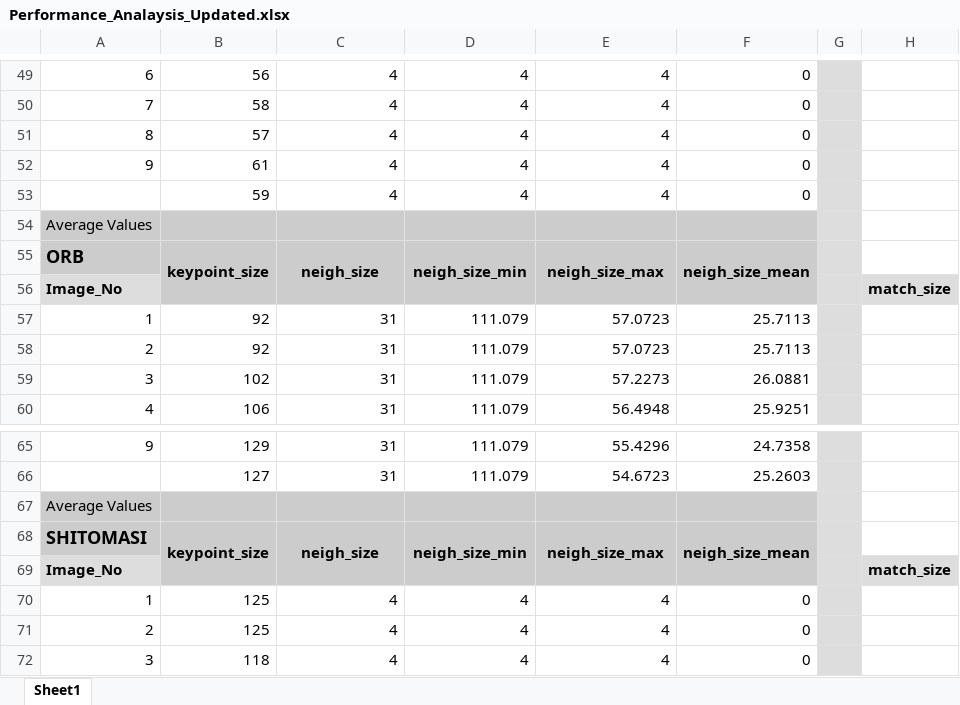
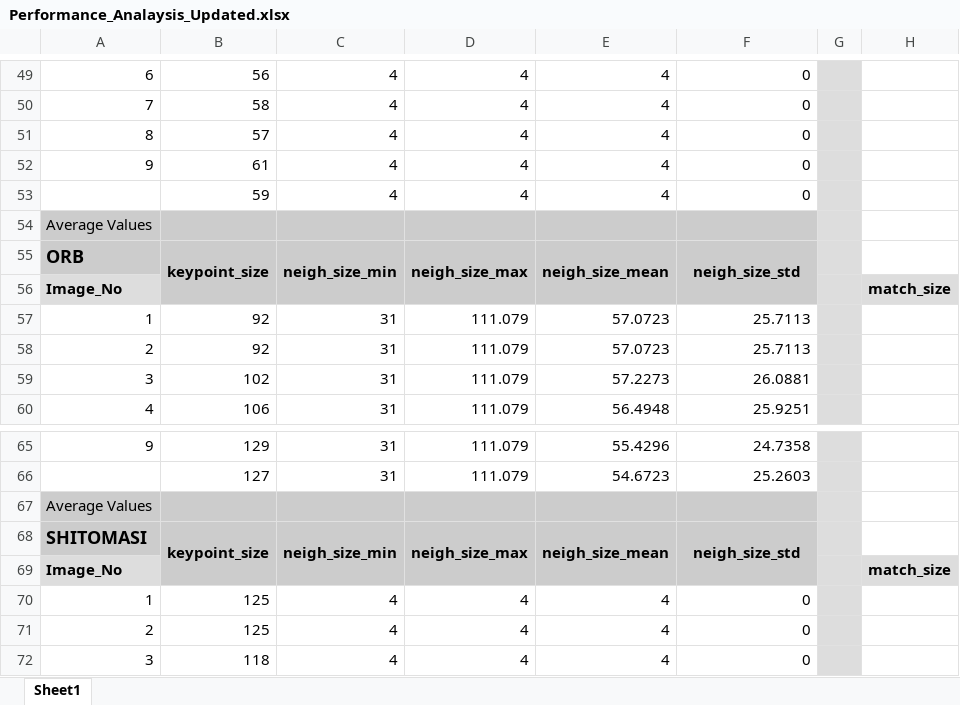
Before and after one commit to rakeshakkineni/Sensor_Fusion_CAMERA_Project2, an Excel workbook: Output/Performance_Analaysis_Updated.xlsx, sheet Sheet1, drawn as a sheet; only a part is shown, gaps mark what is left out; values as stored, in another font and other column widths than the file's, no borders; the diff covers the shown part only; the diff names each change by its address in the sheet, - before the commit and + after, or states it on an @@ line.

```diff
--- a/Output/Performance_Analaysis_Updated.xlsx (sheet Sheet1)
+++ b/Output/Performance_Analaysis_Updated.xlsx (sheet Sheet1)
-C55: neigh_size
+C55: neigh_size_min
-D55: neigh_size_min
+D55: neigh_size_max
-E55: neigh_size_max
+E55: neigh_size_mean
-F55: neigh_size_mean
+F55: neigh_size_std
-C68: neigh_size
+C68: neigh_size_min
-D68: neigh_size_min
+D68: neigh_size_max
-E68: neigh_size_max
+E68: neigh_size_mean
-F68: neigh_size_mean
+F68: neigh_size_std
```
Also changed, not shown: 20 edited cells and cell formats elsewhere in this sheet.
